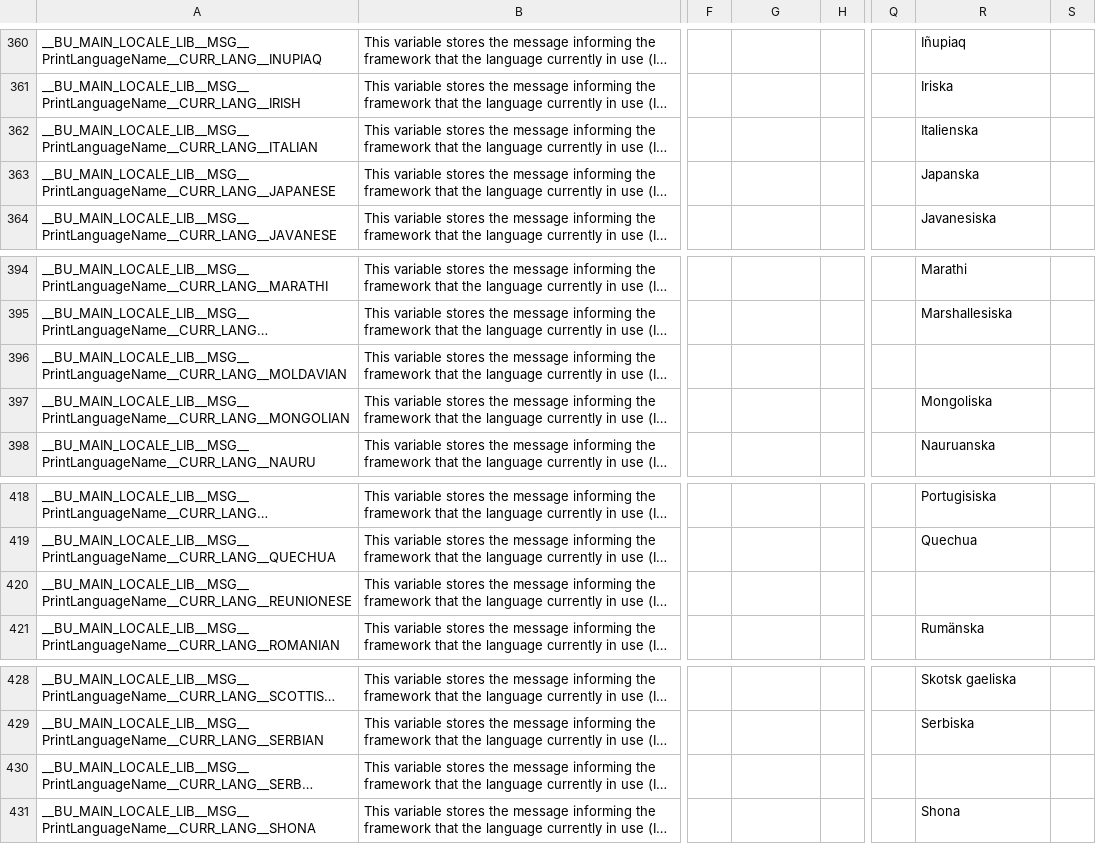
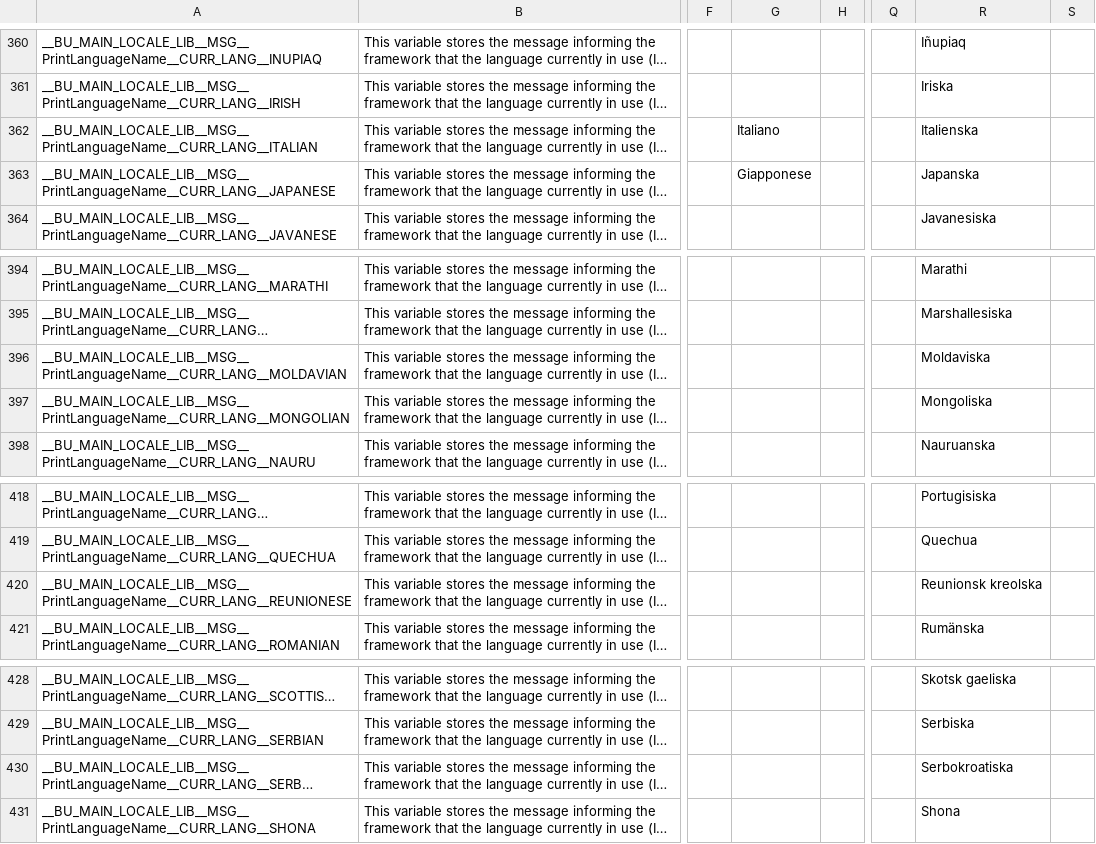
Before and after one commit to DimitriObeid/Bash-Utils, a CSV file: lib/lang/lang.csv, drawn as a sheet; only a part is shown, gaps mark what is left out; long unchanged cells end in …; the diff names each change by its address in the sheet, - before the commit and + after, or states it on an @@ line.

Commit message:
Added every languages names in Swedish and added the "Italian" and "Japanese" words in italian

```diff
--- a/lib/lang/lang.csv
+++ b/lib/lang/lang.csv
-G362: (empty)
+G362: Italiano
-G363: (empty)
+G363: Giapponese
-R396: (empty)
+R396: Moldaviska
-R420: (empty)
+R420: Reunionsk kreolska
-R430: (empty)
+R430: Serbokroatiska
```
